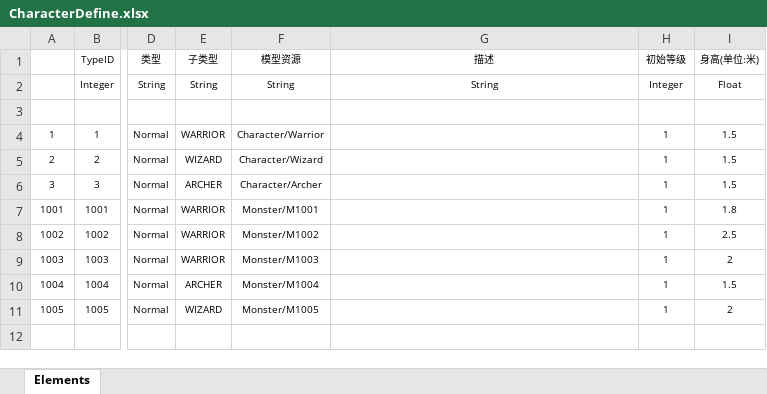
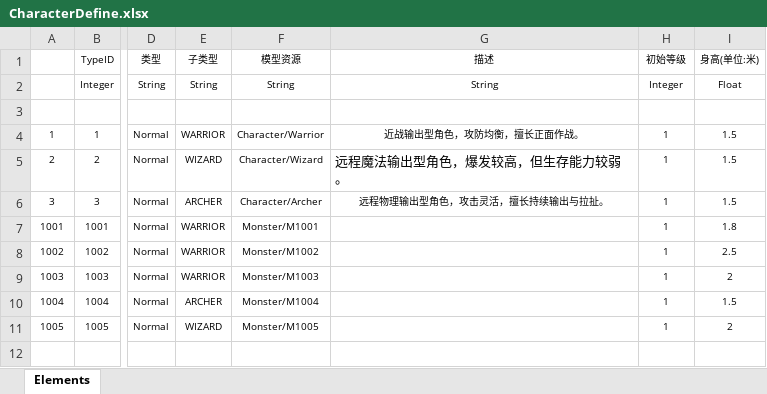
Before and after one commit to uushu/MMORPG, an Excel workbook: Src/Data/Tables/CharacterDefine.xlsx, sheet Elements, drawn as a sheet; only a part is shown, gaps mark what is left out; values as stored, in another font and other column widths than the file's, no borders; table styles not drawn; the diff names each change by its address in the sheet, - before the commit and + after, or states it on an @@ line.

Commit message:
feat: implement character creation and selection logic

```diff
--- a/Src/Data/Tables/CharacterDefine.xlsx (sheet Elements)
+++ b/Src/Data/Tables/CharacterDefine.xlsx (sheet Elements)
-G4 (描述): (empty)
+G4 (描述): 近战输出型角色，攻防均衡，擅长正面作战。
-G5 (描述): (empty)
+G5 (描述): 远程魔法输出型角色，爆发较高，但生存能力较弱。
-G6 (描述): (empty)
+G6 (描述): 远程物理输出型角色，攻击灵活，擅长持续输出与拉扯。
```
Also changed, not shown: 37 other files.
